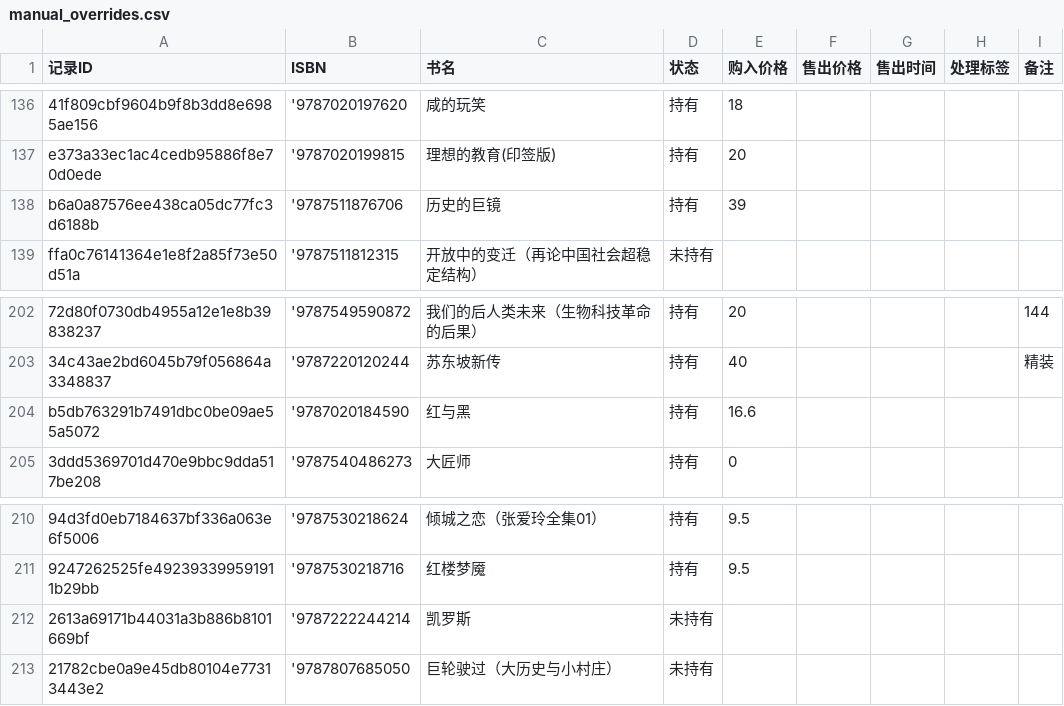
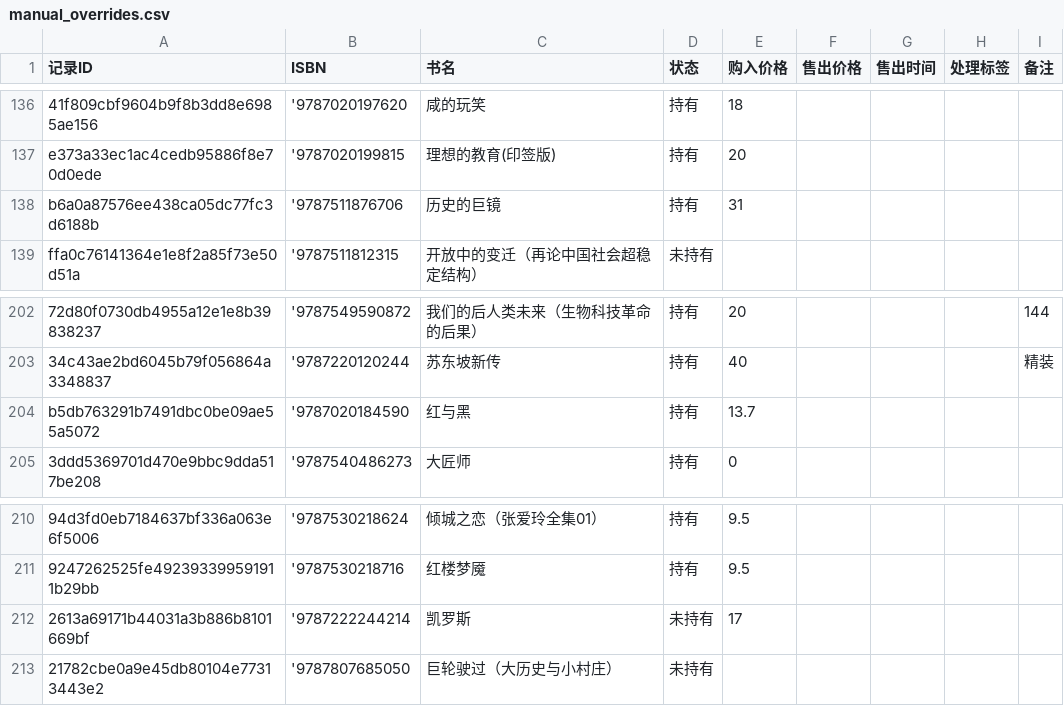
Before and after one commit to lipingxu/dzy_inventory, a CSV file: manual_overrides.csv, drawn as a sheet; only a part is shown, gaps mark what is left out; the diff names each change by its address in the sheet, - before the commit and + after, or states it on an @@ line.

Commit message:
chore: update manual overrides via local editor

```diff
--- a/manual_overrides.csv
+++ b/manual_overrides.csv
-E138 (购入价格): 39
+E138 (购入价格): 31
-E204 (购入价格): 16.6
+E204 (购入价格): 13.7
-E212 (购入价格): (empty)
+E212 (购入价格): 17
```
